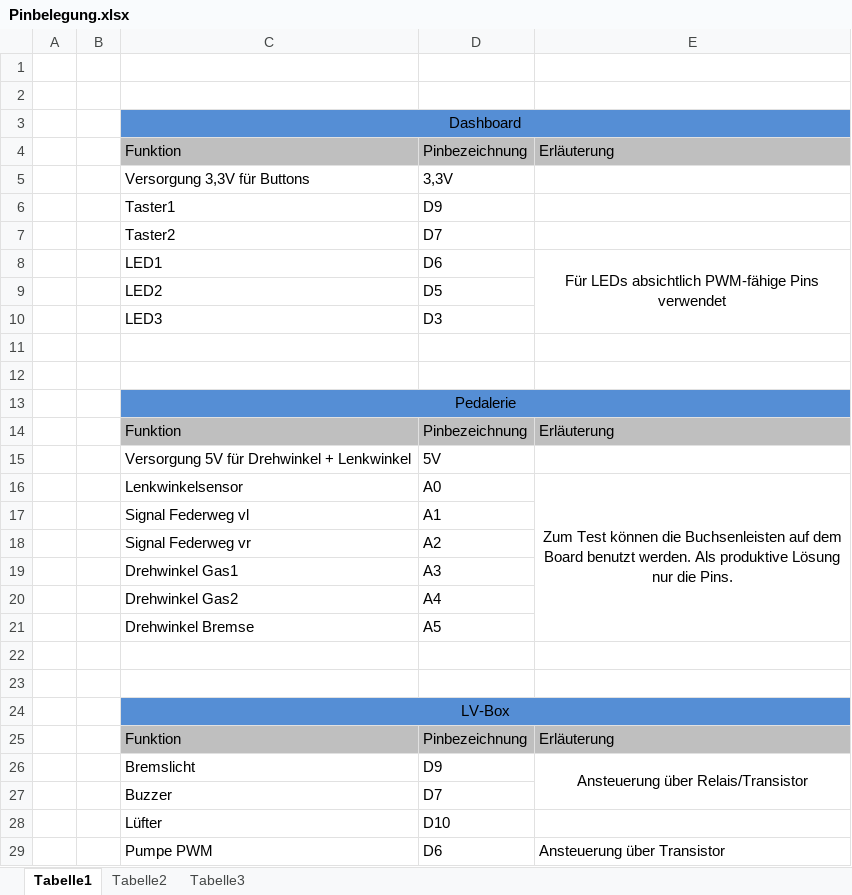
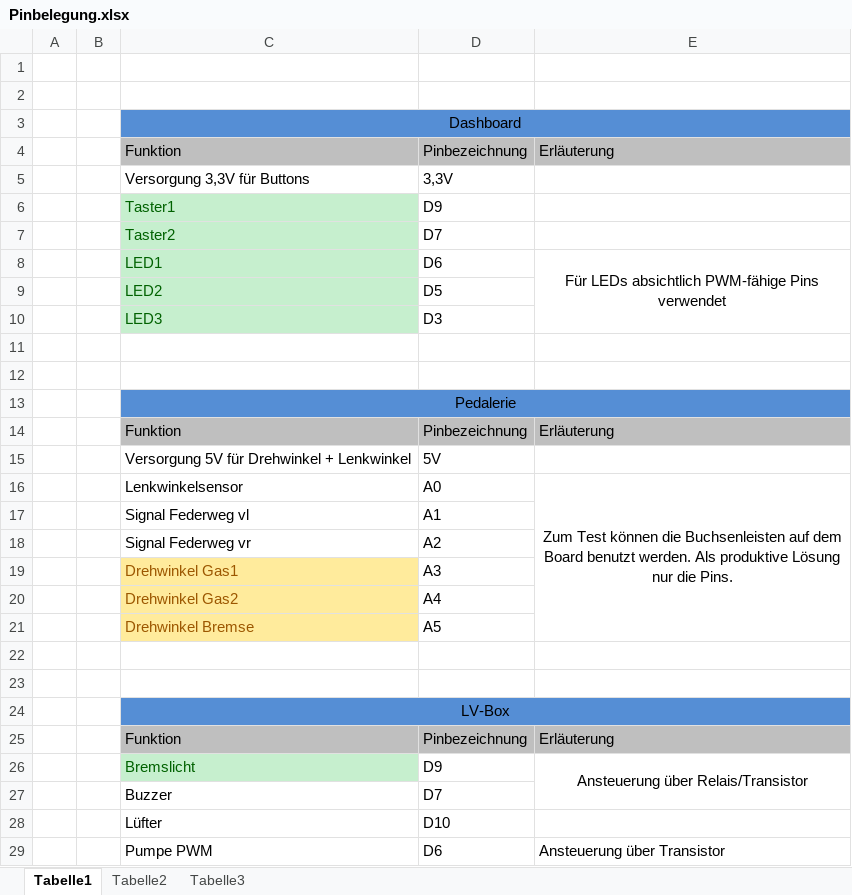
Before and after one commit to HofSpannungMotorsport/CarSoftware, an Excel workbook: resources/Pinbelegung.xlsx, sheet Tabelle1, drawn as a sheet; only a part is shown; values as stored, in another font and other column widths than the file's, no borders; the diff names each change by its address in the sheet, - before the commit and + after, or states it on an @@ line.

```diff
--- a/resources/Pinbelegung.xlsx (sheet Tabelle1)
+++ b/resources/Pinbelegung.xlsx (sheet Tabelle1)
@@ C6:C10 fill: none → #C6EFCE, text colour: black → #006100 @@
@@ C19:C21 fill: none → #FFEB9C, text colour: black → #9C5700 @@
@@ C26 fill: none → #C6EFCE, text colour: black → #006100 @@
```
Also changed, not shown: 26 other files.
